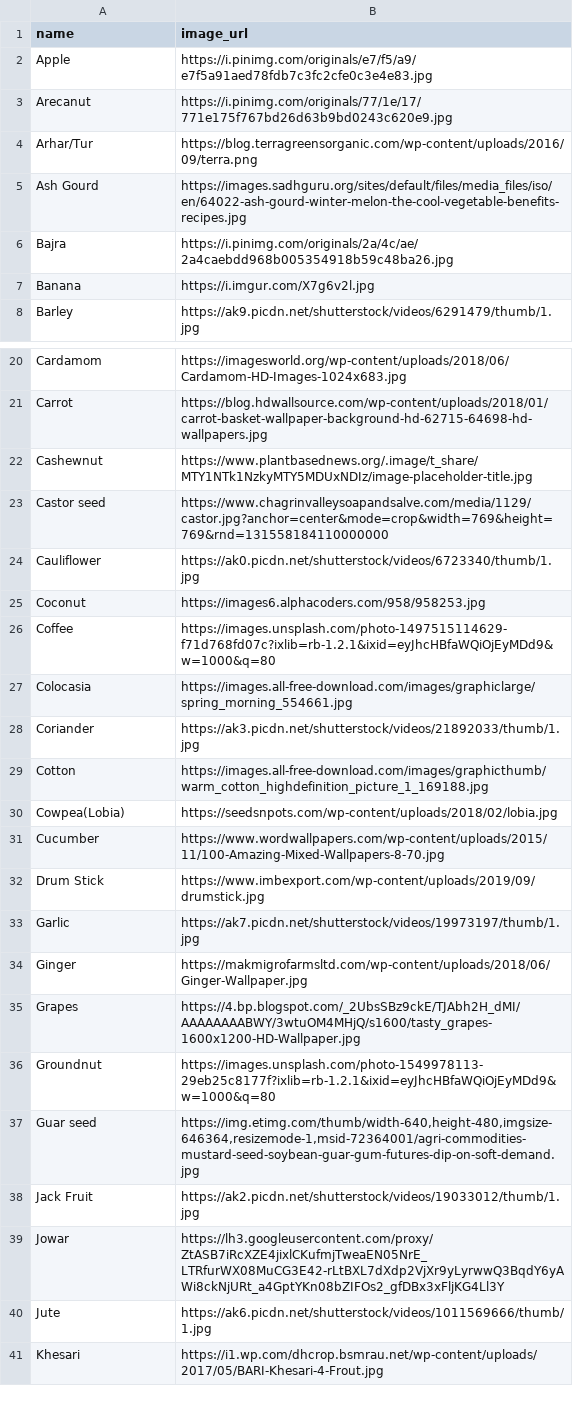
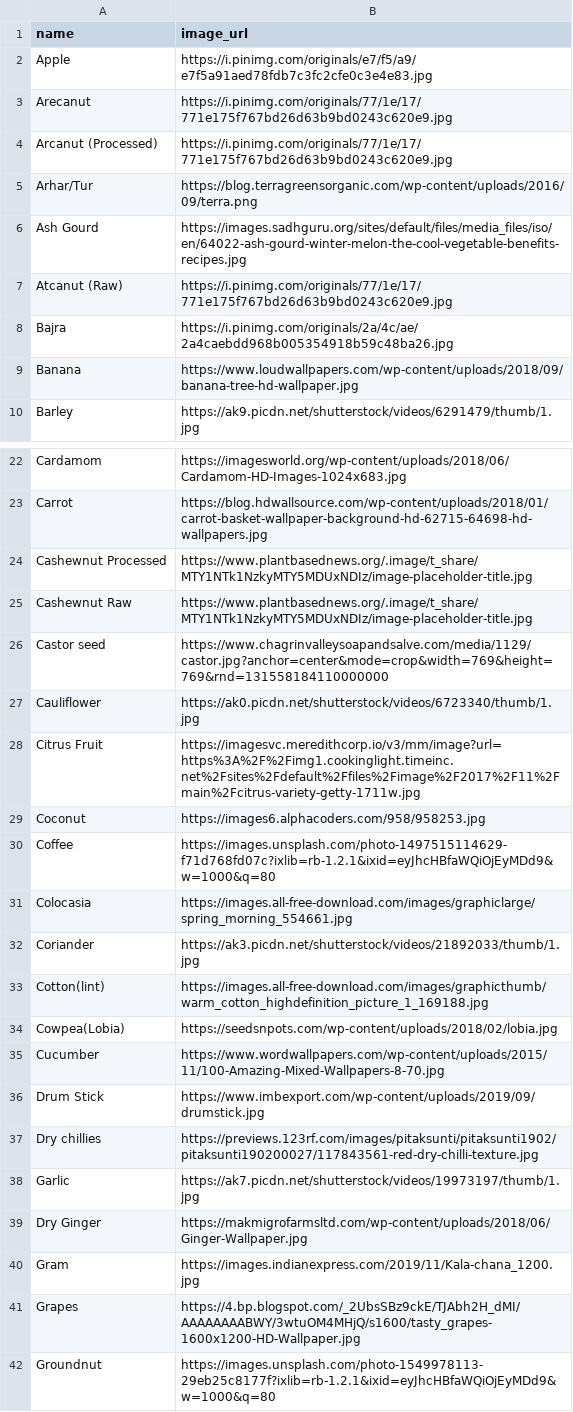
Before and after one commit to SRaiz/Krishi-Karma, a CSV file: crops.csv, drawn as a sheet; only a part is shown, gaps mark what is left out; the shorter side is filled out with more unchanged rows; the diff covers the shown part only.

```diff
--- a/crops.csv
+++ b/crops.csv
@@ -3,6 +3,8 @@ Apple,https://i.pinimg.com/originals/e7/f5/a9/e7f5a91aed78fdb7c3fc2cfe0c3e4e83.j
 Arecanut,https://i.pinimg.com/originals/77/1e/17/771e175f767bd26d63b9bd0243c620e9.jpg
+Arcanut (Processed),https://i.pinimg.com/originals/77/1e/17/771e175f767bd26d63b9bd0243c620e9.jpg
 Arhar/Tur,https://blog.terragreensorganic.com/wp-content/uploads/2016/09/terra.png
 Ash Gourd,https://images.sadhguru.org/sites/default/files/media_files/iso/en/64022-ash-gourd-winter-melon-the-cool-vegetable-benefits-recipes.jpg
+Atcanut (Raw),https://i.pinimg.com/originals/77/1e/17/771e175f767bd26d63b9bd0243c620e9.jpg
 Bajra,https://i.pinimg.com/originals/2a/4c/ae/2a4caebdd968b005354918b59c48ba26.jpg
-Banana,https://i.imgur.com/X7g6v2l.jpg
+Banana,https://www.loudwallpapers.com/wp-content/uploads/2018/09/banana-tree-hd-wallpaper.jpg
 Barley,https://ak9.picdn.net/shutterstock/videos/6291479/thumb/1.jpg
@@ -21,5 +23,7 @@ Cardamom,https://imagesworld.org/wp-content/uploads/2018/06/Cardamom-HD-Images-1
 Carrot,https://blog.hdwallsource.com/wp-content/uploads/2018/01/carrot-basket-wallpaper-background-hd-62715-64698-hd-wallpapers.jpg
-Cashewnut,https://www.plantbasednews.org/.image/t_share/MTY1NTk1NzkyMTY5MDUxNDIz/image-placeholder-title.jpg
+Cashewnut Processed,https://www.plantbasednews.org/.image/t_share/MTY1NTk1NzkyMTY5MDUxNDIz/image-placeholder-title.jpg
+Cashewnut Raw,https://www.plantbasednews.org/.image/t_share/MTY1NTk1NzkyMTY5MDUxNDIz/image-placeholder-title.jpg
 Castor seed,https://www.chagrinvalleysoapandsalve.com/media/1129/castor.jpg?anchor=center&mode=crop&width=769&height=769&rnd=131558184110000000
 Cauliflower,https://ak0.picdn.net/shutterstock/videos/6723340/thumb/1.jpg
+Citrus Fruit,https://imagesvc.meredithcorp.io/v3/mm/image?url=https%3A%2F%2Fimg1.cookinglight.timeinc.net%2Fsites%2Fdefault%2Ffiles%2Fimage%2F2017%2F11%2Fmain%2Fcitrus-variety-getty-1711w.jpg
 Coconut ,https://images6.alphacoders.com/958/958253.jpg
@@ -28,3 +32,3 @@ Colocasia,https://images.all-free-download.com/images/graphiclarge/spring_mornin
 Coriander,https://ak3.picdn.net/shutterstock/videos/21892033/thumb/1.jpg
-Cotton,https://images.all-free-download.com/images/graphicthumb/warm_cotton_highdefinition_picture_1_169188.jpg
+Cotton(lint),https://images.all-free-download.com/images/graphicthumb/warm_cotton_highdefinition_picture_1_169188.jpg
 Cowpea(Lobia),https://seedsnpots.com/wp-content/uploads/2018/02/lobia.jpg
@@ -32,4 +36,6 @@ Cucumber,https://www.wordwallpapers.com/wp-content/uploads/2015/11/100-Amazing-M
 Drum Stick,https://www.imbexport.com/wp-content/uploads/2019/09/drumstick.jpg
+Dry chillies,https://previews.123rf.com/images/pitaksunti/pitaksunti1902/pitaksunti190200027/117843561-red-dry-chilli-texture.jpg
 Garlic,https://ak7.picdn.net/shutterstock/videos/19973197/thumb/1.jpg
-Ginger,https://makmigrofarmsltd.com/wp-content/uploads/2018/06/Ginger-Wallpaper.jpg
+Dry Ginger,https://makmigrofarmsltd.com/wp-content/uploads/2018/06/Ginger-Wallpaper.jpg
+Gram,https://images.indianexpress.com/2019/11/Kala-chana_1200.jpg
 Grapes,https://4.bp.blogspot.com/_2UbsSBz9ckE/TJAbh2H_dMI/AAAAAAAABWY/3wtuOM4MHjQ/s1600/tasty_grapes-1600x1200-HD-Wallpaper.jpg
```
Also changed, not shown: 14 added rows and 2 edited cells elsewhere in this file, 4 other files.
